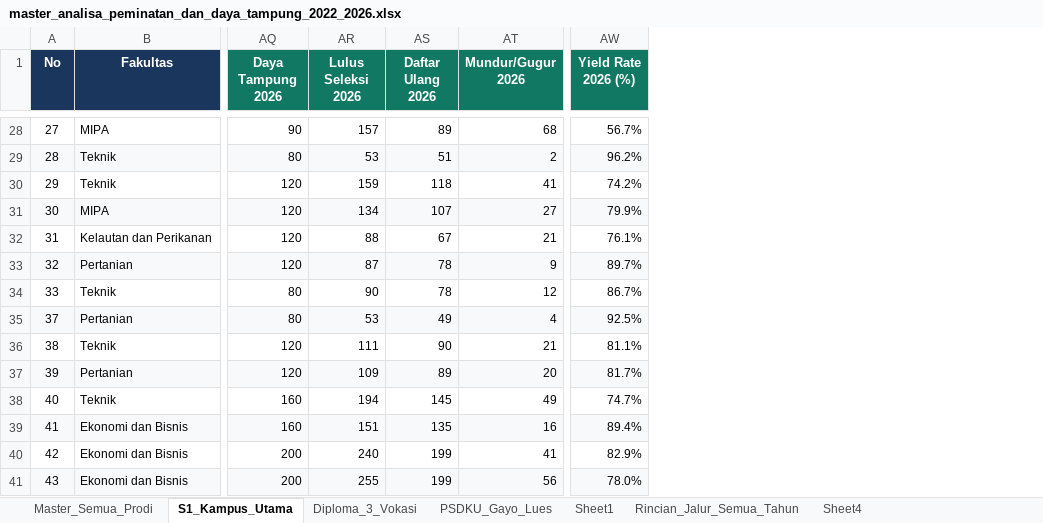
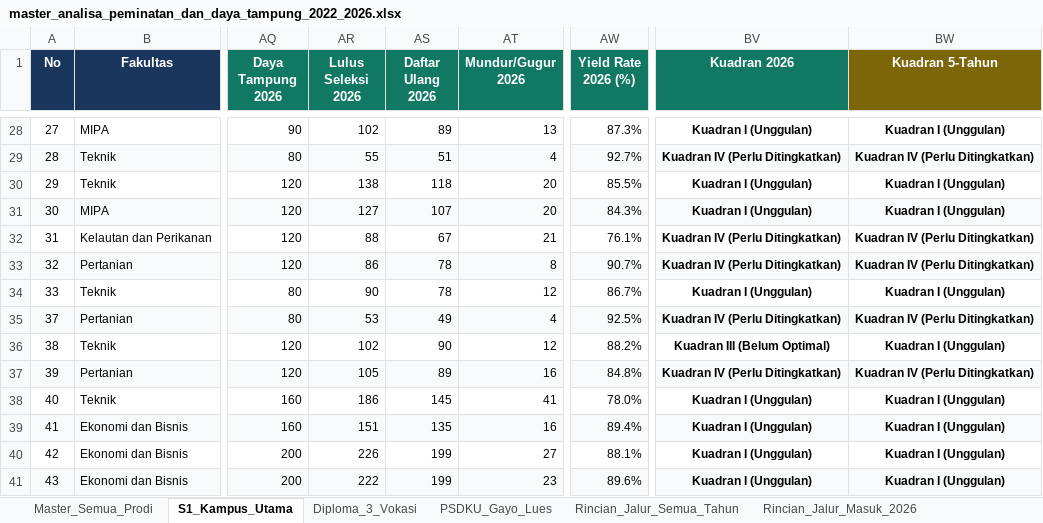
Before and after one commit to AuliaMuzhaffar/projek-magang-usk, an Excel workbook: analisa_peminatan_dan_daya_tampung/data/master_analisa_peminatan_dan_daya_tampung_2022_2026.xlsx, sheet S1_Kampus_Utama, drawn as a sheet; only a part is shown, gaps mark what is left out; values as stored, in another font and other column widths than the file's, no borders; the diff covers the shown part only; the diff names each change by its address in the sheet, - before the commit and + after, or states it on an @@ line.

```diff
--- a/analisa_peminatan_dan_daya_tampung/data/master_analisa_peminatan_dan_daya_tampung_2022_2026.xlsx (sheet S1_Kampus_Utama)
+++ b/analisa_peminatan_dan_daya_tampung/data/master_analisa_peminatan_dan_daya_tampung_2022_2026.xlsx (sheet S1_Kampus_Utama)
-sheet tab: Sheet1
-sheet tab: Sheet4
+column BV (Kuadran 2026), rows 28-41: Kuadran I (Unggulan) | Kuadran IV (Perlu Ditingkatkan) | Kuadran I (Unggulan) | Kuadran I (Unggulan) | Kuadran IV (Perlu Ditingkatkan) | Kuadran IV (Perlu Ditingkatkan) | Kuadran I (Unggulan) | Kuadran IV (Perlu Ditingkatkan) | Kuadran III (Belum Optimal) | Kuadran IV (Perlu Ditingkatkan) | Kuadran I (Unggulan) | Kuadran I (Unggulan) | Kuadran I (Unggulan) | Kuadran I (Unggulan)
+column BW (Kuadran 5-Tahun), rows 28-41: Kuadran I (Unggulan) | Kuadran IV (Perlu Ditingkatkan) | Kuadran I (Unggulan) | Kuadran I (Unggulan) | Kuadran IV (Perlu Ditingkatkan) | Kuadran IV (Perlu Ditingkatkan) | Kuadran I (Unggulan) | Kuadran IV (Perlu Ditingkatkan) | Kuadran I (Unggulan) | Kuadran IV (Perlu Ditingkatkan) | Kuadran I (Unggulan) | Kuadran I (Unggulan) | Kuadran I (Unggulan) | Kuadran I (Unggulan)
-AR28 (Lulus Seleksi 2026): 157
+AR28 (Lulus Seleksi 2026): 102
-AT28 (Mundur/Gugur 2026): 68
+AT28 (Mundur/Gugur 2026): 13
-AW28 (Yield Rate 2026 (%)): 56.7%
+AW28 (Yield Rate 2026 (%)): 87.3%
-AR29 (Lulus Seleksi 2026): 53
+AR29 (Lulus Seleksi 2026): 55
-AT29 (Mundur/Gugur 2026): 2
+AT29 (Mundur/Gugur 2026): 4
-AW29 (Yield Rate 2026 (%)): 96.2%
+AW29 (Yield Rate 2026 (%)): 92.7%
-AR30 (Lulus Seleksi 2026): 159
+AR30 (Lulus Seleksi 2026): 138
-AT30 (Mundur/Gugur 2026): 41
+AT30 (Mundur/Gugur 2026): 20
-AW30 (Yield Rate 2026 (%)): 74.2%
+AW30 (Yield Rate 2026 (%)): 85.5%
-AR31 (Lulus Seleksi 2026): 134
+AR31 (Lulus Seleksi 2026): 127
-AT31 (Mundur/Gugur 2026): 27
+AT31 (Mundur/Gugur 2026): 20
-AW31 (Yield Rate 2026 (%)): 79.9%
+AW31 (Yield Rate 2026 (%)): 84.3%
-AR33 (Lulus Seleksi 2026): 87
+AR33 (Lulus Seleksi 2026): 86
-AT33 (Mundur/Gugur 2026): 9
+AT33 (Mundur/Gugur 2026): 8
-AW33 (Yield Rate 2026 (%)): 89.7%
+AW33 (Yield Rate 2026 (%)): 90.7%
-AR36 (Lulus Seleksi 2026): 111
+AR36 (Lulus Seleksi 2026): 102
-AT36 (Mundur/Gugur 2026): 21
+AT36 (Mundur/Gugur 2026): 12
-AW36 (Yield Rate 2026 (%)): 81.1%
+AW36 (Yield Rate 2026 (%)): 88.2%
-AR37 (Lulus Seleksi 2026): 109
+AR37 (Lulus Seleksi 2026): 105
-AT37 (Mundur/Gugur 2026): 20
+AT37 (Mundur/Gugur 2026): 16
-AW37 (Yield Rate 2026 (%)): 81.7%
+AW37 (Yield Rate 2026 (%)): 84.8%
-AR38 (Lulus Seleksi 2026): 194
+AR38 (Lulus Seleksi 2026): 186
-AT38 (Mundur/Gugur 2026): 49
+AT38 (Mundur/Gugur 2026): 41
-AW38 (Yield Rate 2026 (%)): 74.7%
+AW38 (Yield Rate 2026 (%)): 78.0%
-AR40 (Lulus Seleksi 2026): 240
+AR40 (Lulus Seleksi 2026): 226
-AT40 (Mundur/Gugur 2026): 41
+AT40 (Mundur/Gugur 2026): 27
-AW40 (Yield Rate 2026 (%)): 82.9%
+AW40 (Yield Rate 2026 (%)): 88.1%
-AR41 (Lulus Seleksi 2026): 255
+AR41 (Lulus Seleksi 2026): 222
-AT41 (Mundur/Gugur 2026): 56
+AT41 (Mundur/Gugur 2026): 23
-AW41 (Yield Rate 2026 (%)): 78.0%
+AW41 (Yield Rate 2026 (%)): 89.6%
```
Also changed, not shown: 183 edited cells and cell formats elsewhere in this sheet, sheet Rincian_Jalur_Semua_Tahun, sheet Master_Semua_Prodi, sheet Rincian_Jalur_Masuk_2026, sheet Diploma_3_Vokasi, sheet Rincian_Jalur_Masuk_2023, sheet PSDKU_Gayo_Lues, 1 more sheet, other sheet tabs, hidden cells, 31 other files.
